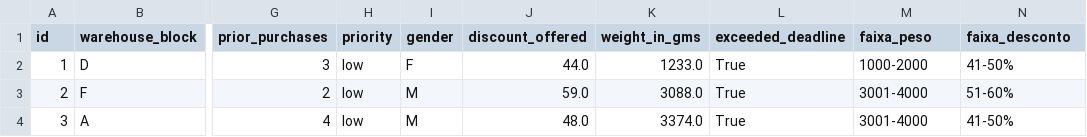
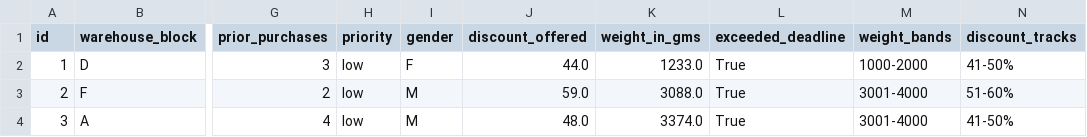
Before and after one commit to lccbrito/customer-analytics-EDA-logistics, a CSV file: database/database-logistics.csv, drawn as a sheet; only a part is shown, gaps mark what is left out; the diff names each change by its address in the sheet, - before the commit and + after, or states it on an @@ line.

```diff
--- a/database/database-logistics.csv
+++ b/database/database-logistics.csv
-M1: faixa_peso
+M1: weight_bands
-N1: faixa_desconto
+N1: discount_tracks
```
Also changed, not shown: 1 other file.
